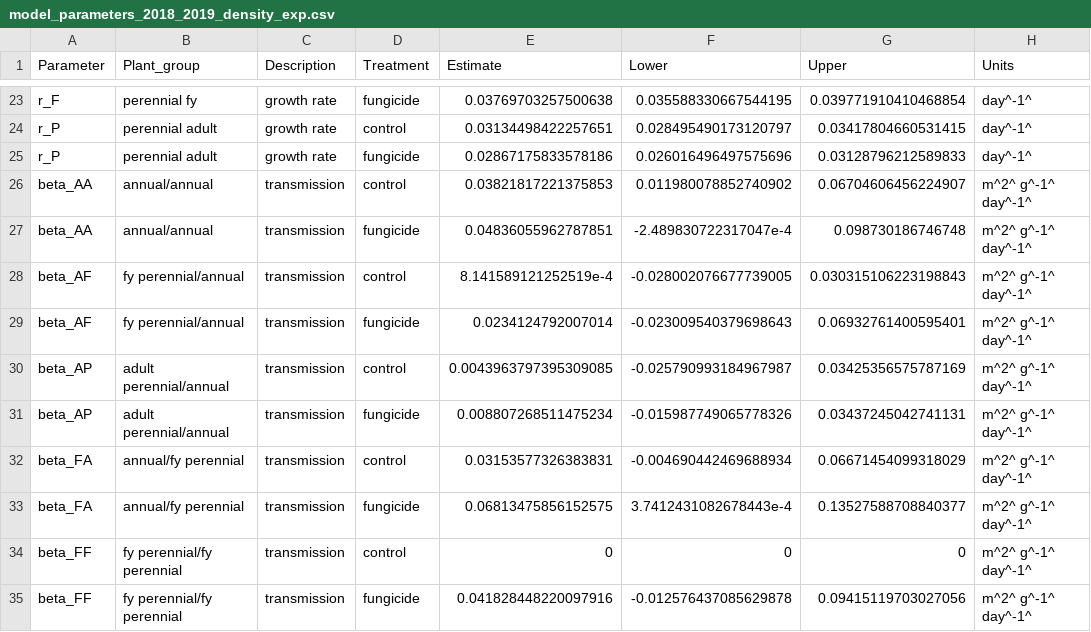
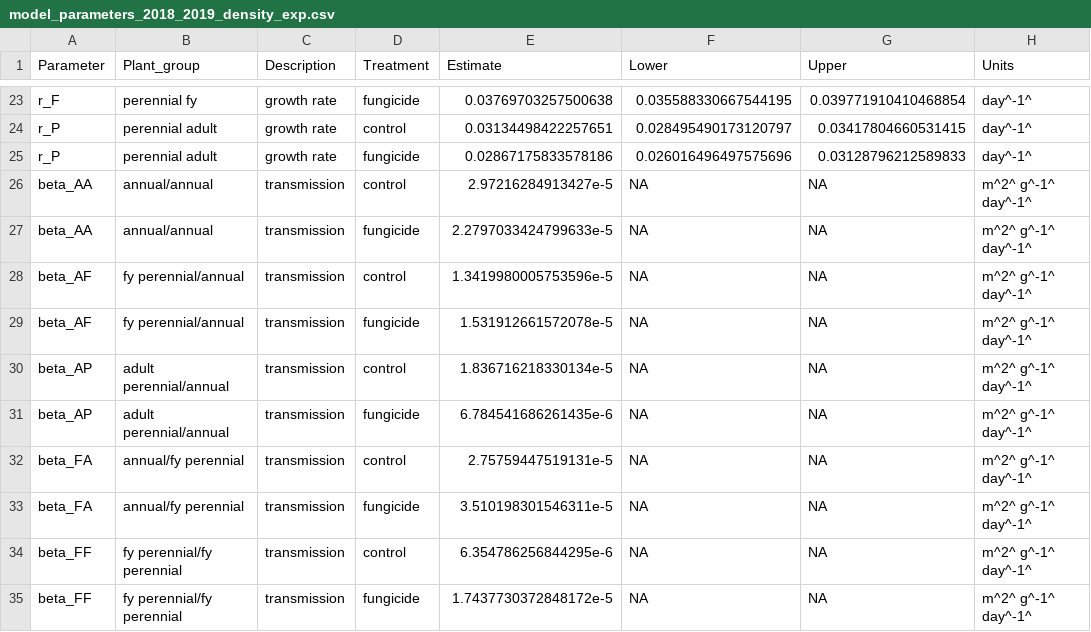
Before and after one commit to aekendig/microstegium-bipolaris, a CSV file: output/model_parameters_2018_2019_density_exp.csv, drawn as a sheet; only a part is shown, gaps mark what is left out; the diff covers the shown part only; the diff names each change by its address in the sheet, - before the commit and + after, or states it on an @@ line.

Commit message:
update model simulations

```diff
--- a/output/model_parameters_2018_2019_density_exp.csv
+++ b/output/model_parameters_2018_2019_density_exp.csv
-E26 (Estimate): 0.03821817221375853
+E26 (Estimate): 2.97216284913427e-5
-F26 (Lower): 0.011980078852740902
+F26 (Lower): NA
-G26 (Upper): 0.06704606456224907
+G26 (Upper): NA
-E27 (Estimate): 0.04836055962787851
+E27 (Estimate): 2.2797033424799633e-5
-F27 (Lower): -2.489830722317047e-4
+F27 (Lower): NA
-G27 (Upper): 0.098730186746748
+G27 (Upper): NA
-E28 (Estimate): 8.141589121252519e-4
+E28 (Estimate): 1.3419980005753596e-5
-F28 (Lower): -0.028002076677739005
+F28 (Lower): NA
-G28 (Upper): 0.030315106223198843
+G28 (Upper): NA
-E29 (Estimate): 0.0234124792007014
+E29 (Estimate): 1.531912661572078e-5
-F29 (Lower): -0.023009540379698643
+F29 (Lower): NA
-G29 (Upper): 0.06932761400595401
+G29 (Upper): NA
-E30 (Estimate): 0.0043963797395309085
+E30 (Estimate): 1.836716218330134e-5
-F30 (Lower): -0.025790993184967987
+F30 (Lower): NA
-G30 (Upper): 0.03425356575787169
+G30 (Upper): NA
-E31 (Estimate): 0.008807268511475234
+E31 (Estimate): 6.784541686261435e-6
-F31 (Lower): -0.015987749065778326
+F31 (Lower): NA
-G31 (Upper): 0.03437245042741131
+G31 (Upper): NA
-E32 (Estimate): 0.03153577326383831
+E32 (Estimate): 2.75759447519131e-5
-F32 (Lower): -0.004690442469688934
+F32 (Lower): NA
-G32 (Upper): 0.06671454099318029
+G32 (Upper): NA
-E33 (Estimate): 0.06813475856152575
+E33 (Estimate): 3.510198301546311e-5
-F33 (Lower): 3.7412431082678443e-4
+F33 (Lower): NA
-G33 (Upper): 0.13527588708840377
+G33 (Upper): NA
-E34 (Estimate): 0
+E34 (Estimate): 6.354786256844295e-6
-F34 (Lower): 0
+F34 (Lower): NA
-G34 (Upper): 0
+G34 (Upper): NA
-E35 (Estimate): 0.041828448220097916
+E35 (Estimate): 1.7437730372848172e-5
-F35 (Lower): -0.012576437085629878
+F35 (Lower): NA
-G35 (Upper): 0.09415119703027056
+G35 (Upper): NA
```
Also changed, not shown: 1 added row and 28 edited cells elsewhere in this file, output/continuous_model_parameters_2018_2019_density_exp.csv, output/discrete_continuous_model_invasion_no_disease.csv, 34 other files.
